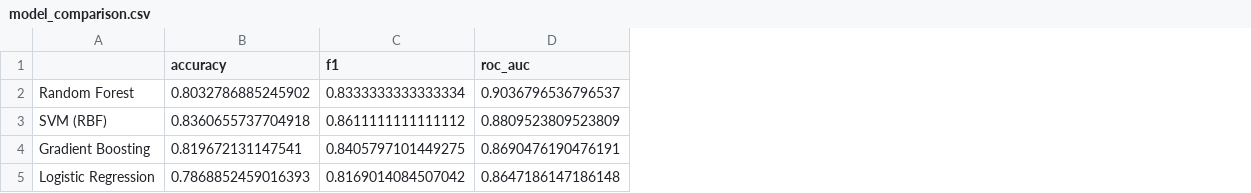
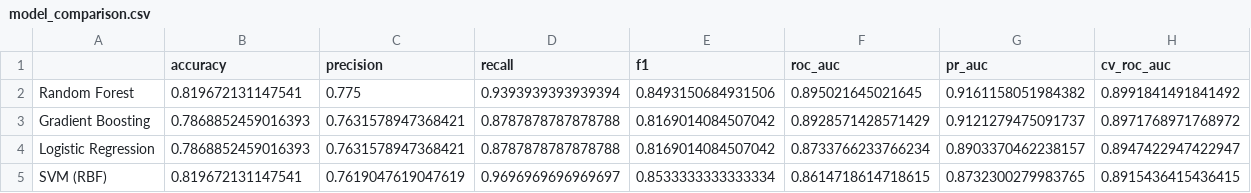
Before and after one commit to avantikaa098/Data-Analysis-Project, a CSV file: artifacts/reports/model_comparison.csv, drawn as a sheet; removed rows and columns are numbered as before the commit, all else as after; the diff names each change by its address in the sheet, - before the commit and + after, or states it on an @@ line.

```diff
--- a/artifacts/reports/model_comparison.csv
+++ b/artifacts/reports/model_comparison.csv
+column C (precision), rows 2-4: 0.775 | 0.7631578947368421 | 0.7631578947368421
+column D (recall), rows 2-4: 0.9393939393939394 | 0.8787878787878788 | 0.8787878787878788
+column G (pr_auc), rows 2-4: 0.9161158051984382 | 0.9121279475091737 | 0.8903370462238157
+column H (cv_roc_auc), rows 2-4: 0.8991841491841492 | 0.8971768971768972 | 0.8947422947422947
-B2 (accuracy): 0.8032786885245902
+B2 (accuracy): 0.819672131147541
-E2 (f1): 0.8333333333333334
+E2 (f1): 0.8493150684931506
-F2 (roc_auc): 0.9036796536796537
+F2 (roc_auc): 0.895021645021645
-row 3: SVM (RBF) | 0.8360655737704918 | 0.8611111111111112 | 0.8809523809523809
-B3 (accuracy): 0.819672131147541
+B3 (accuracy): 0.7868852459016393
-E3 (f1): 0.8405797101449275
+E3 (f1): 0.8169014084507042
-F3 (roc_auc): 0.8690476190476191
+F3 (roc_auc): 0.8928571428571429
-F4 (roc_auc): 0.8647186147186148
+F4 (roc_auc): 0.8733766233766234
+row 5: SVM (RBF) | 0.819672131147541 | 0.7619047619047619 | 0.9696969696969697 | 0.8533333333333334 | 0.8614718614718615 | 0.8732300279983765 | 0.8915436415436415
```
Also changed, not shown: artifacts/reports/feature_importance_native.csv, artifacts/reports/feature_importance_permutation.csv, 23 other files.
